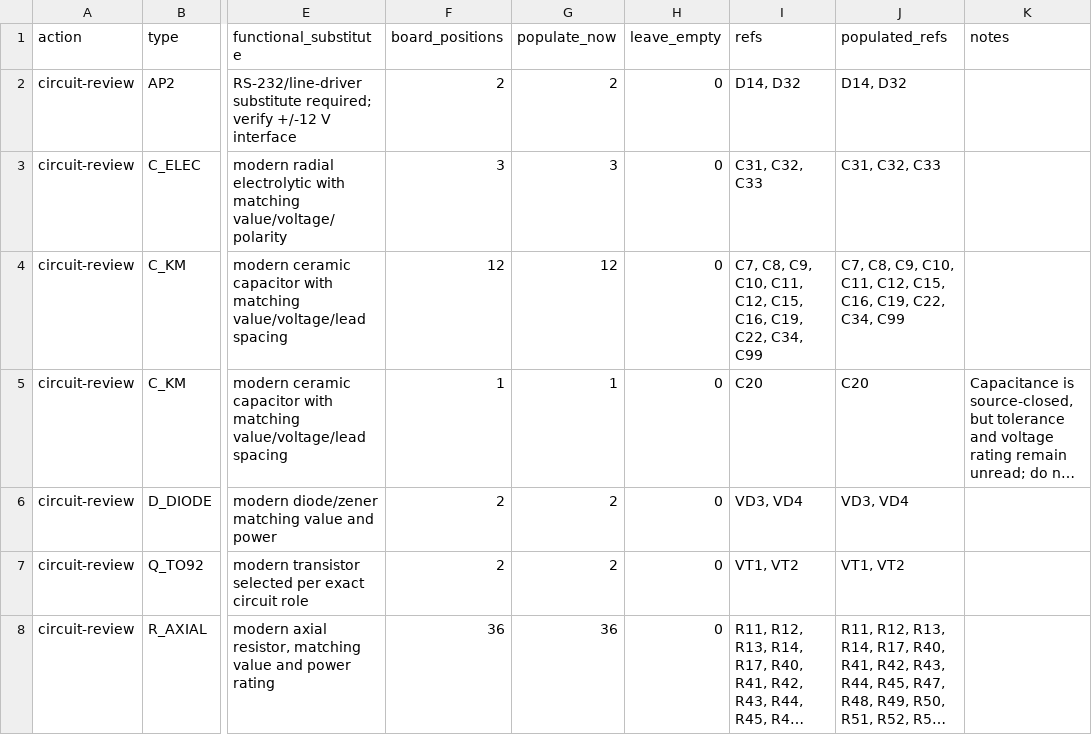
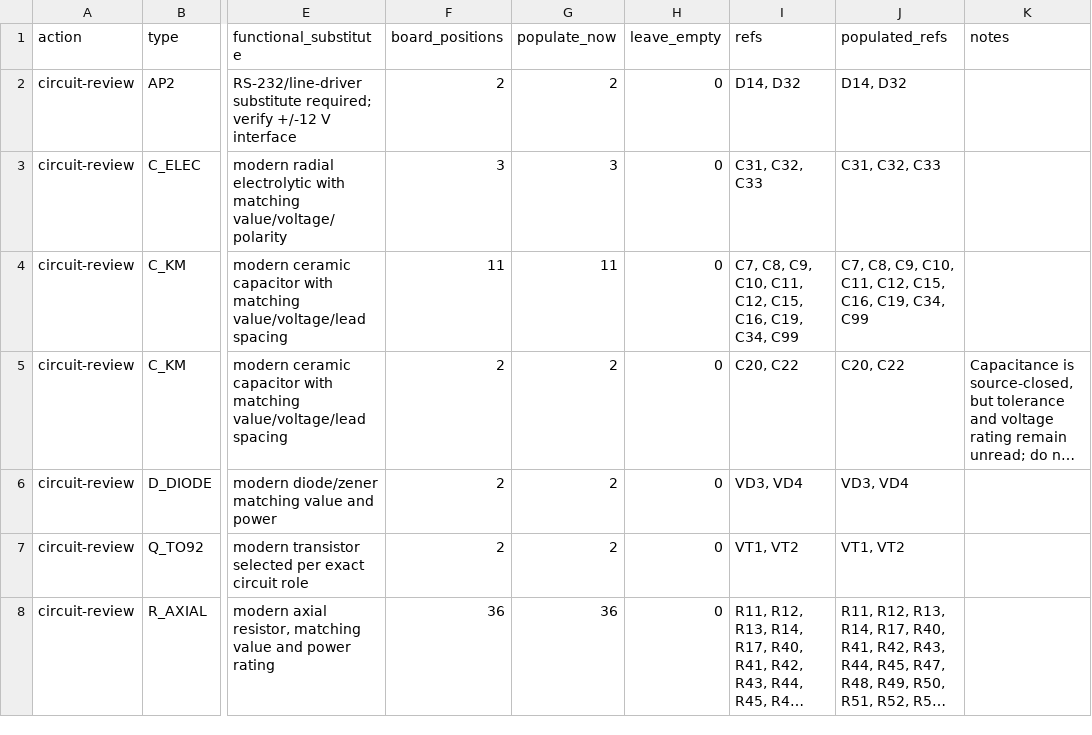
Before and after one commit to ddanila/8080-cosim, a CSV file: docs/replica-dual-config-bom.csv, drawn as a sheet; only a part is shown, gaps mark what is left out; long unchanged cells end in …; the diff names each change by its address in the sheet, - before the commit and + after, or states it on an @@ line.

Commit message:
Close the C22 capacitance value

```diff
--- a/docs/replica-dual-config-bom.csv
+++ b/docs/replica-dual-config-bom.csv
-F4 (board_positions): 12
+F4 (board_positions): 11
-G4 (populate_now): 12
+G4 (populate_now): 11
-I4 (refs): …C16, C19, C22, C34, C99
+I4 (refs): …C16, C19, C34, C99
-J4 (populated_refs): …C16, C19, C22, C34, C99
+J4 (populated_refs): …C16, C19, C34, C99
-F5 (board_positions): 1
+F5 (board_positions): 2
-G5 (populate_now): 1
+G5 (populate_now): 2
-I5 (refs): C20
+I5 (refs): C20, C22
-J5 (populated_refs): C20
+J5 (populated_refs): C20, C22
```
Also changed, not shown: 18 other files.
